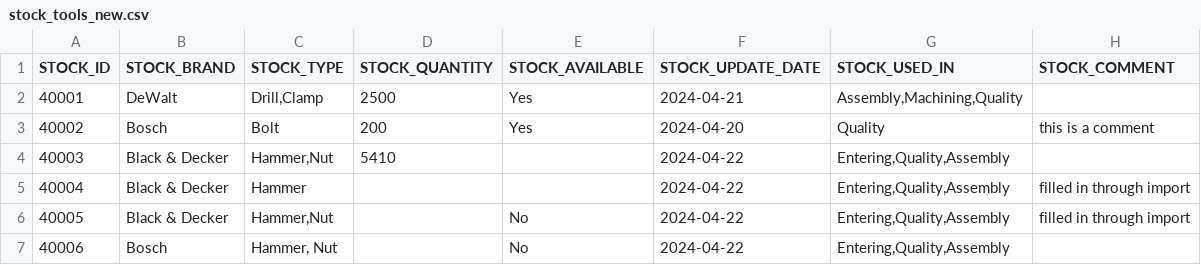
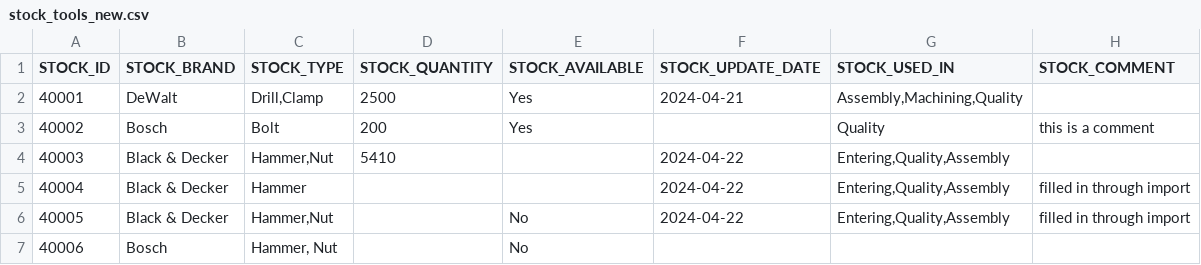
Before and after one commit to icolaes/csv, a CSV file: stock_tools_new.csv, drawn as a sheet.

Commit message:
Update stock_tools_new.csv

```diff
--- a/stock_tools_new.csv
+++ b/stock_tools_new.csv
@@ -2,3 +2,3 @@
 40001;DeWalt;Drill,Clamp;2500;Yes;2024-04-21;Assembly,Machining,Quality;
-40002;Bosch;Bolt;200;Yes;2024-04-20;Quality;this is a comment
+40002;Bosch;Bolt;200;Yes;;Quality;this is a comment
 40003;Black & Decker;Hammer,Nut;5410;;2024-04-22;Entering,Quality,Assembly;
@@ -6,2 +6,2 @@
 40005;Black & Decker;Hammer,Nut;;No;2024-04-22;Entering,Quality,Assembly;filled in through import
-40006;Bosch;Hammer, Nut;;No;2024-04-22;Entering,Quality,Assembly;
+40006;Bosch;Hammer, Nut;;No;;;
```
